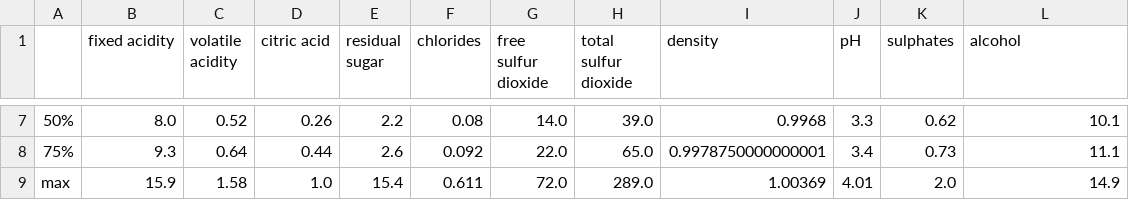
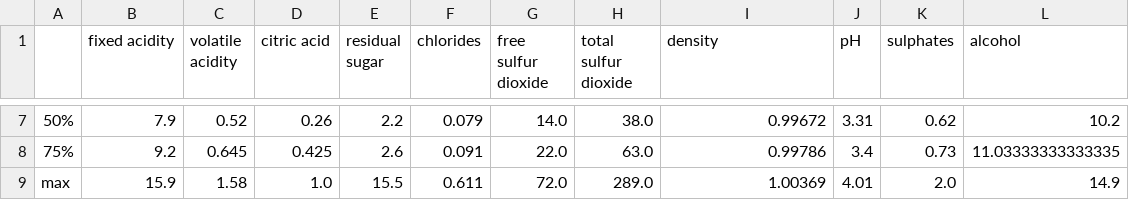
Before and after one commit to UBC-MDS/wine_quality_predictor_group1, a CSV file: results/tables/describe_table.csv, drawn as a sheet; only a part is shown, gaps mark what is left out; the diff covers the shown part only; the diff names each change by its address in the sheet, - before the commit and + after, or states it on an @@ line.

```diff
--- a/results/tables/describe_table.csv
+++ b/results/tables/describe_table.csv
-B7 (fixed acidity): 8.0
+B7 (fixed acidity): 7.9
-F7 (chlorides): 0.08
+F7 (chlorides): 0.079
-H7 (total sulfur dioxide): 39.0
+H7 (total sulfur dioxide): 38.0
-I7 (density): 0.9968
+I7 (density): 0.99672
-J7 (pH): 3.3
+J7 (pH): 3.31
-L7 (alcohol): 10.1
+L7 (alcohol): 10.2
-B8 (fixed acidity): 9.3
+B8 (fixed acidity): 9.2
-C8 (volatile acidity): 0.64
+C8 (volatile acidity): 0.645
-D8 (citric acid): 0.44
+D8 (citric acid): 0.425
-F8 (chlorides): 0.092
+F8 (chlorides): 0.091
-H8 (total sulfur dioxide): 65.0
+H8 (total sulfur dioxide): 63.0
-I8 (density): 0.9978750000000001
+I8 (density): 0.99786
-L8 (alcohol): 11.1
+L8 (alcohol): 11.03333333333335
-E9 (residual sugar): 15.4
+E9 (residual sugar): 15.5
```
Also changed, not shown: 28 edited cells elsewhere in this file, data/processed/X_test.csv, data/processed/X_train.csv, 18 other files.
